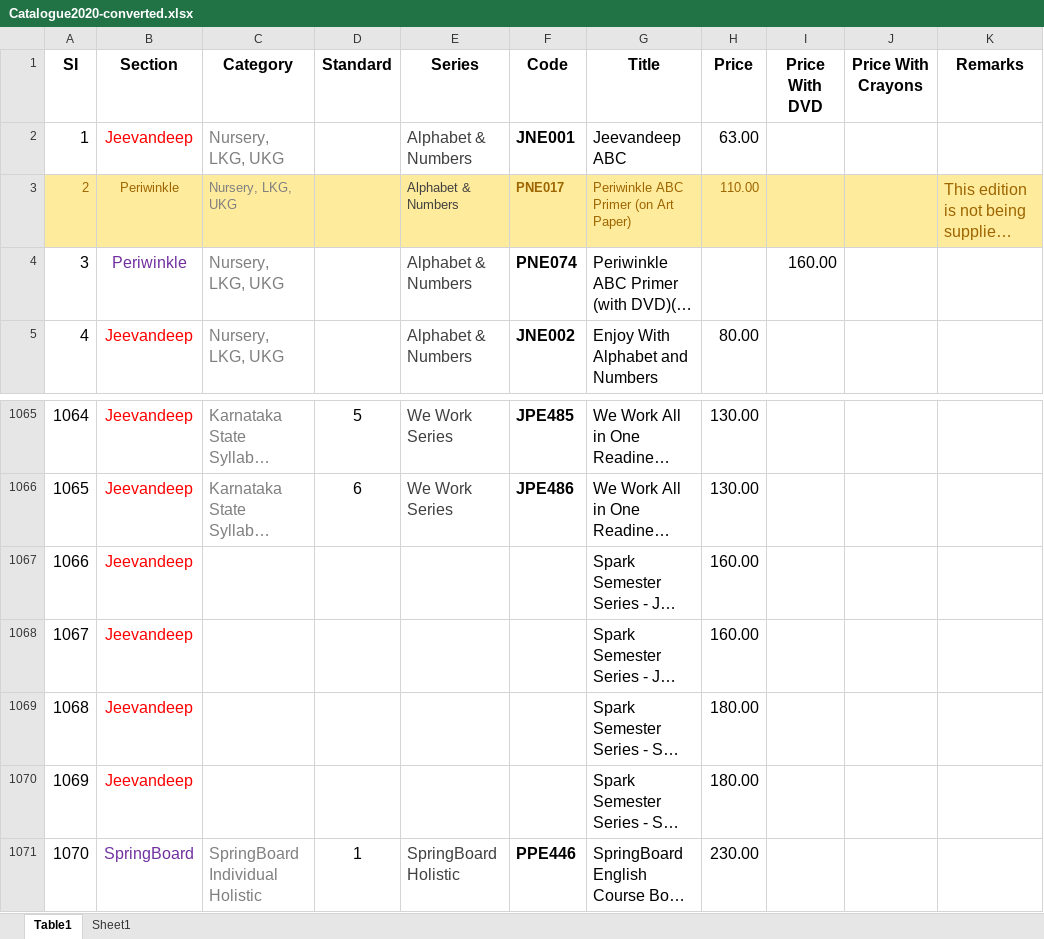
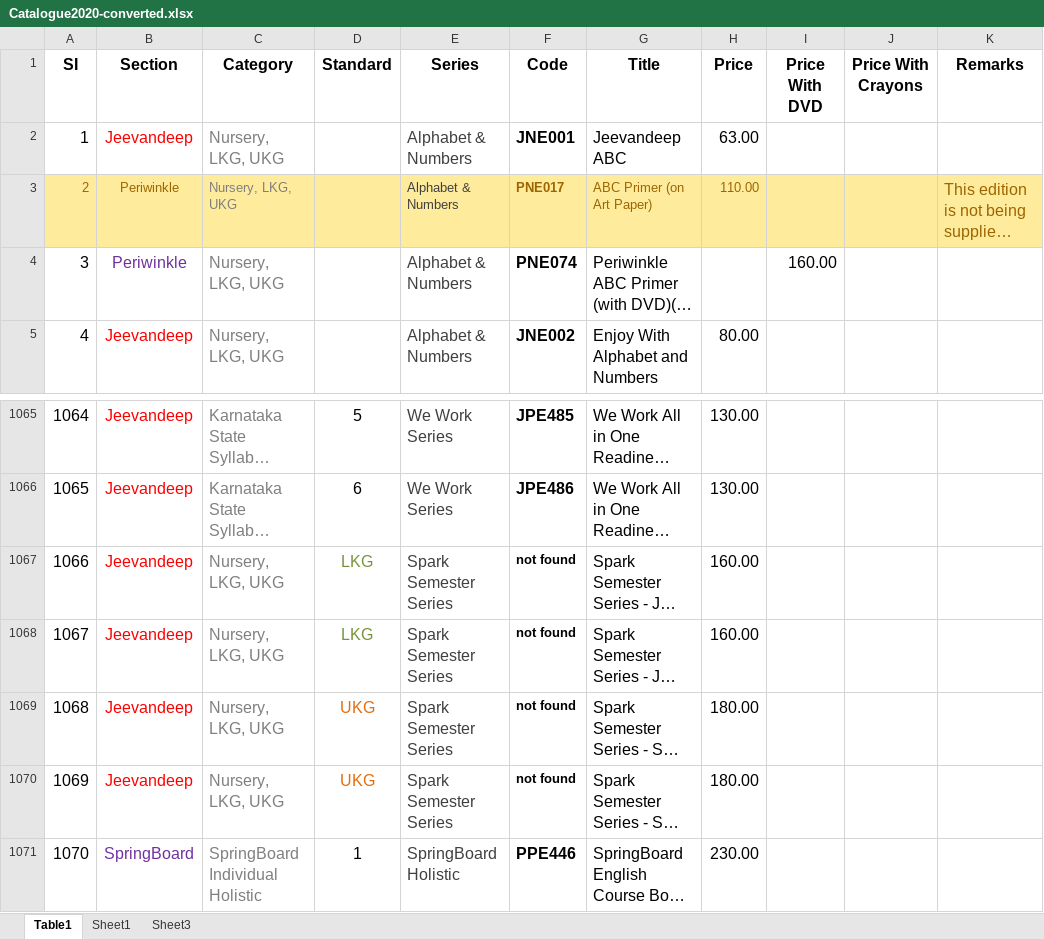
Before and after one commit to gitswapnil/pbd_eduworld, an Excel workbook: OtherProjects/TitlesChecker/data/Catalogue2020-converted.xlsx, sheet Table1, drawn as a sheet; only a part is shown, gaps mark what is left out; long unchanged cells end in …; values as stored, in another font and other column widths than the file's, no borders; conditional formats not drawn; the diff names each change by its address in the sheet, - before the commit and + after, or states it on an @@ line.

```diff
--- a/OtherProjects/TitlesChecker/data/Catalogue2020-converted.xlsx (sheet Table1)
+++ b/OtherProjects/TitlesChecker/data/Catalogue2020-converted.xlsx (sheet Table1)
+sheet tab: Sheet3
-G3 (Title): Periwinkle ABC Primer (on Art Paper)
+G3 (Title): ABC Primer (on Art Paper)
-C1067:C1070 (Category): (empty)
+C1067:C1070 (Category): Nursery, LKG, UKG
-D1067:D1068 (Standard): (empty)
+D1067:D1068 (Standard): LKG
-E1067:E1070 (Series): (empty)
+E1067:E1070 (Series): Spark Semester Series
-F1067:F1070 (Code): (empty)
+F1067:F1070 (Code): not found
-D1069:D1070 (Standard): (empty)
+D1069:D1070 (Standard): UKG
```
Also changed, not shown: sheet Sheet1, hidden cells, 10 other files.
